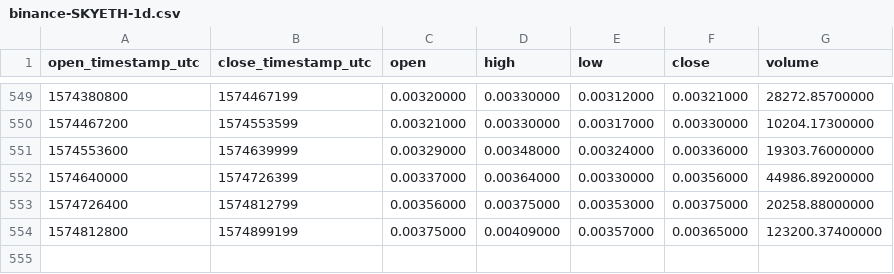
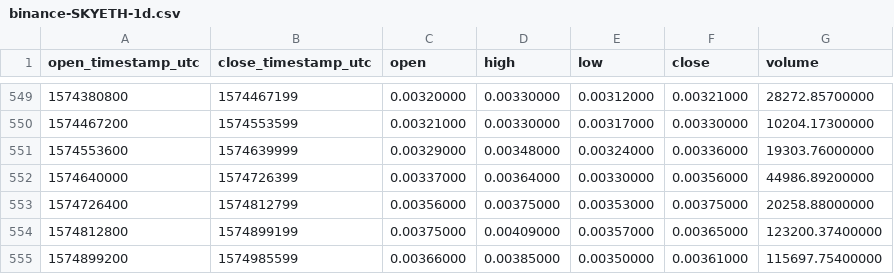
Before and after one commit to cryptobigbro/binance-SKYETH, a CSV file: binance-SKYETH-1d.csv, drawn as a sheet; only a part is shown, gaps mark what is left out.

```diff
--- a/binance-SKYETH-1d.csv
+++ b/binance-SKYETH-1d.csv
@@ -554 +554,2 @@ open_timestamp_utc,close_timestamp_utc,open,high,low,close,volume
 1574812800,1574899199,0.00375000,0.00409000,0.00357000,0.00365000,123200.37400000
+1574899200,1574985599,0.00366000,0.00385000,0.00350000,0.00361000,115697.75400000
```
Also changed, not shown: binance-SKYETH-1h.csv.
